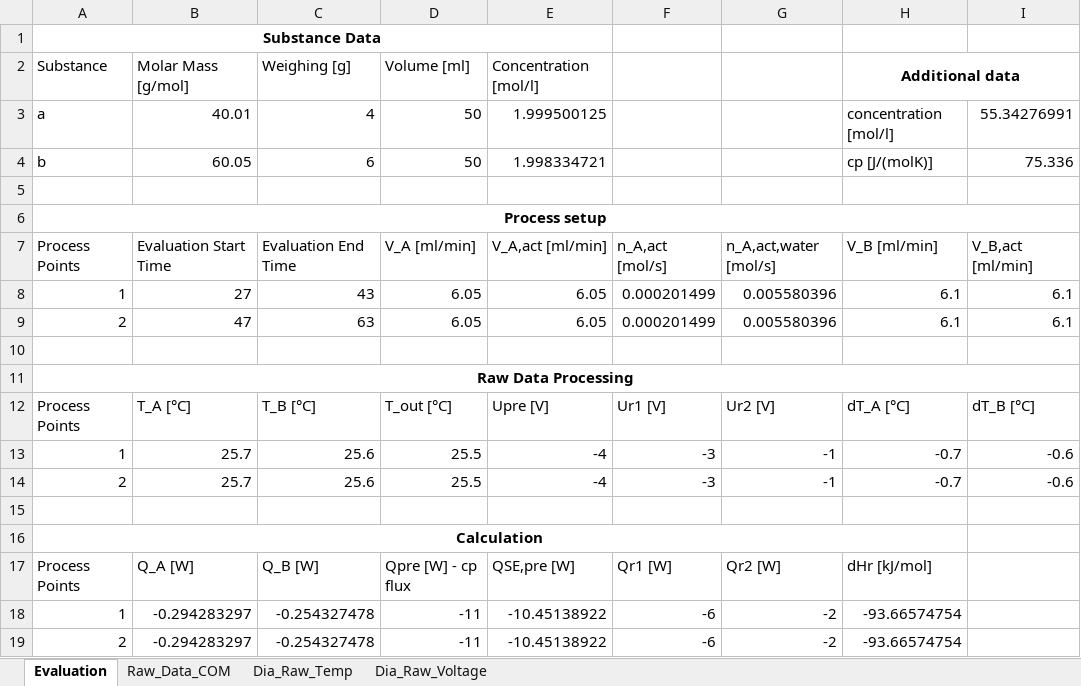
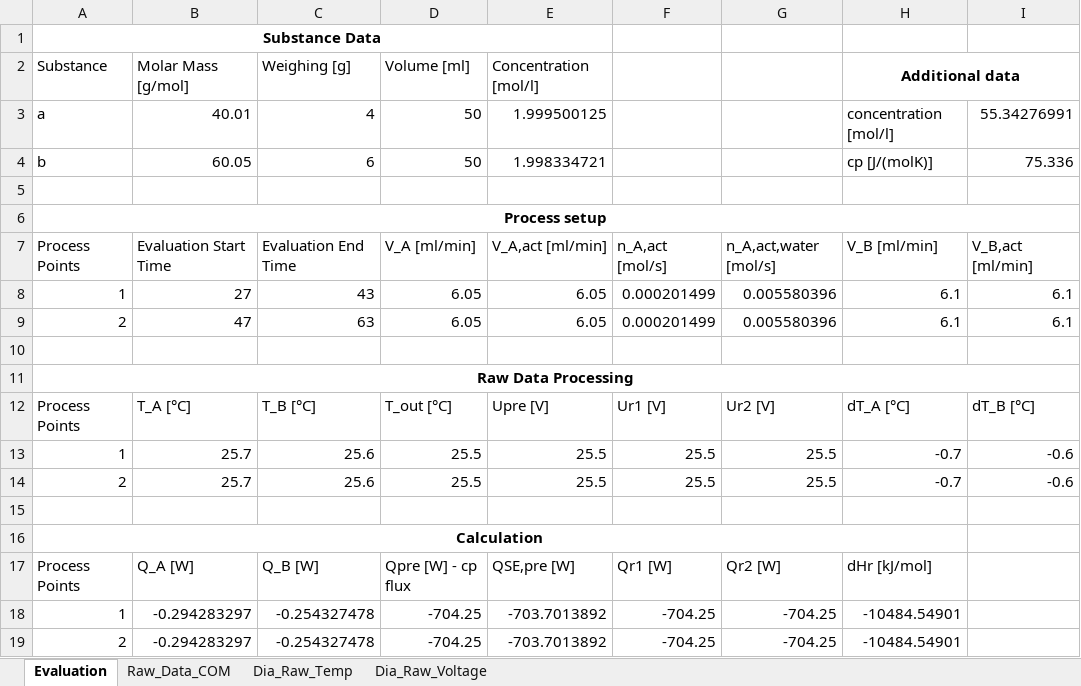
Before and after one commit to Nero-Wf/Calorimetry, an Excel workbook: strategy_test.xlsx, sheet Evaluation, drawn as a sheet; only a part is shown; values as stored, in another font and other column widths than the file's, no borders; the diff names each change by its address in the sheet, - before the commit and + after, or states it on an @@ line.

```diff
--- a/strategy_test.xlsx (sheet Evaluation)
+++ b/strategy_test.xlsx (sheet Evaluation)
-E13:E14: -4
+E13:E14: 25.5
-F13:F14: -3
+F13:F14: 25.5
-G13:G14: -1
+G13:G14: 25.5
-D18:D19: -11
+D18:D19: -704.25
-E18:E19: -10.45138922
+E18:E19: -703.7013892
-F18:F19: -6
+F18:F19: -704.25
-G18:G19: -2
+G18:G19: -704.25
-H18:H19: -93.66574754
+H18:H19: -10484.54901
```
Also changed, not shown: sheet Raw_Data_COM, 4 other files.
